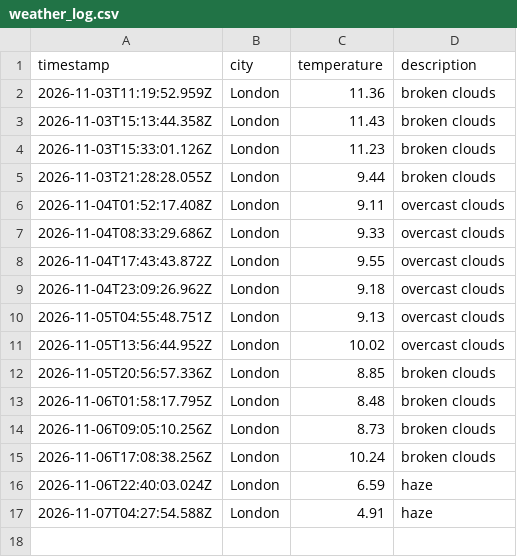
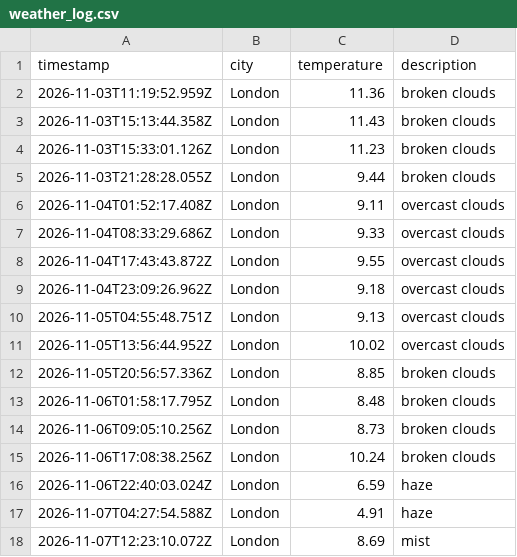
Before and after one commit to lisa-akadj/weather_dataOps, a CSV file: data/weather_log.csv, drawn as a sheet.

```diff
--- a/data/weather_log.csv
+++ b/data/weather_log.csv
@@ -17 +17,2 @@ timestamp,city,temperature,description
 2026-11-07T04:27:54.588Z,London,4.91,haze
+2026-11-07T12:23:10.072Z,London,8.69,mist
```
Also changed, not shown: 1 other file.
